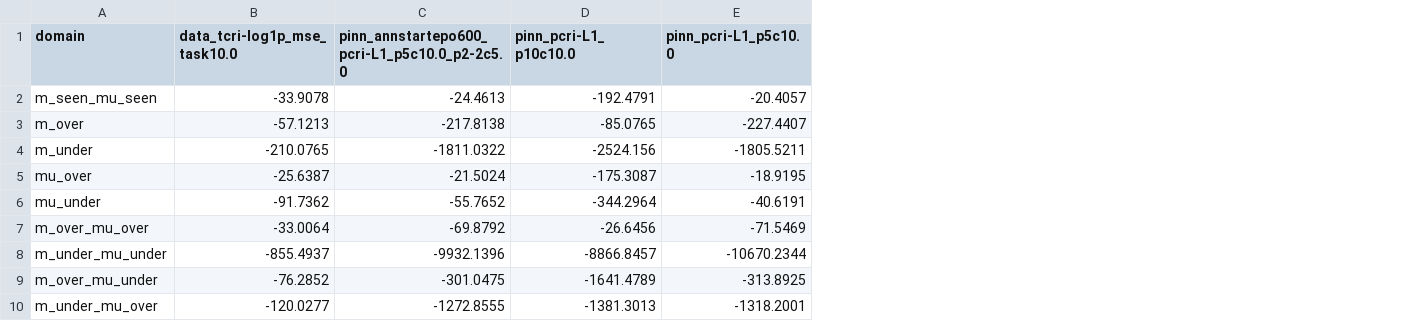
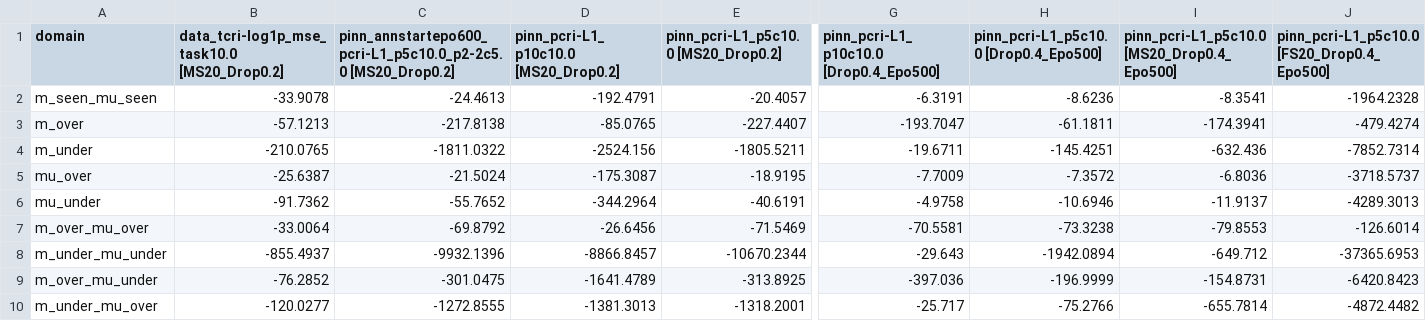
Before and after one commit to koyo-8144/offline_training_phypush, a CSV file: comparison_results/fric_r2_wide.csv, drawn as a sheet; only a part is shown, gaps mark what is left out; the diff covers the shown part only; the diff names each change by its address in the sheet, - before the commit and + after, or states it on an @@ line.

```diff
--- a/comparison_results/fric_r2_wide.csv
+++ b/comparison_results/fric_r2_wide.csv
+column G, rows 1-10: pinn_pcri-L1_p10c10.0 [Drop0.4_Epo500] | -6.3191 | -193.7047 | -19.6711 | -7.7009 | -4.9758 | -70.5581 | -29.643 | -397.036 | -25.717
+column H, rows 1-10: pinn_pcri-L1_p5c10.0 [Drop0.4_Epo500] | -8.6236 | -61.1811 | -145.4251 | -7.3572 | -10.6946 | -73.3238 | -1942.0894 | -196.9999 | -75.2766
+column I, rows 1-10: pinn_pcri-L1_p5c10.0 [MS20_Drop0.4_Epo500] | -8.3541 | -174.3941 | -632.436 | -6.8036 | -11.9137 | -79.8553 | -649.712 | -154.8731 | -655.7814
+column J, rows 1-10: pinn_pcri-L1_p5c10.0 [FS20_Drop0.4_Epo500] | -1964.2328 | -479.4274 | -7852.7314 | -3718.5737 | -4289.3013 | -126.6014 | -37365.6953 | -6420.8423 | -4872.4482
-B1: data_tcri-log1p_mse_task10.0
+B1: data_tcri-log1p_mse_task10.0 [MS20_Drop0.2]
-C1: pinn_annstartepo600_pcri-L1_p5c10.0_p2-2c5.0
+C1: pinn_annstartepo600_pcri-L1_p5c10.0_p2-2c5.0 [MS20_Drop0.2]
-D1: pinn_pcri-L1_p10c10.0
+D1: pinn_pcri-L1_p10c10.0 [MS20_Drop0.2]
-E1: pinn_pcri-L1_p5c10.0
+E1: pinn_pcri-L1_p5c10.0 [MS20_Drop0.2]
```
Also changed, not shown: 1 edited cell elsewhere in this file, comparison_results/mass_smape_wide.csv, comparison_results/mu_nmae_wide.csv, 38 other files.
